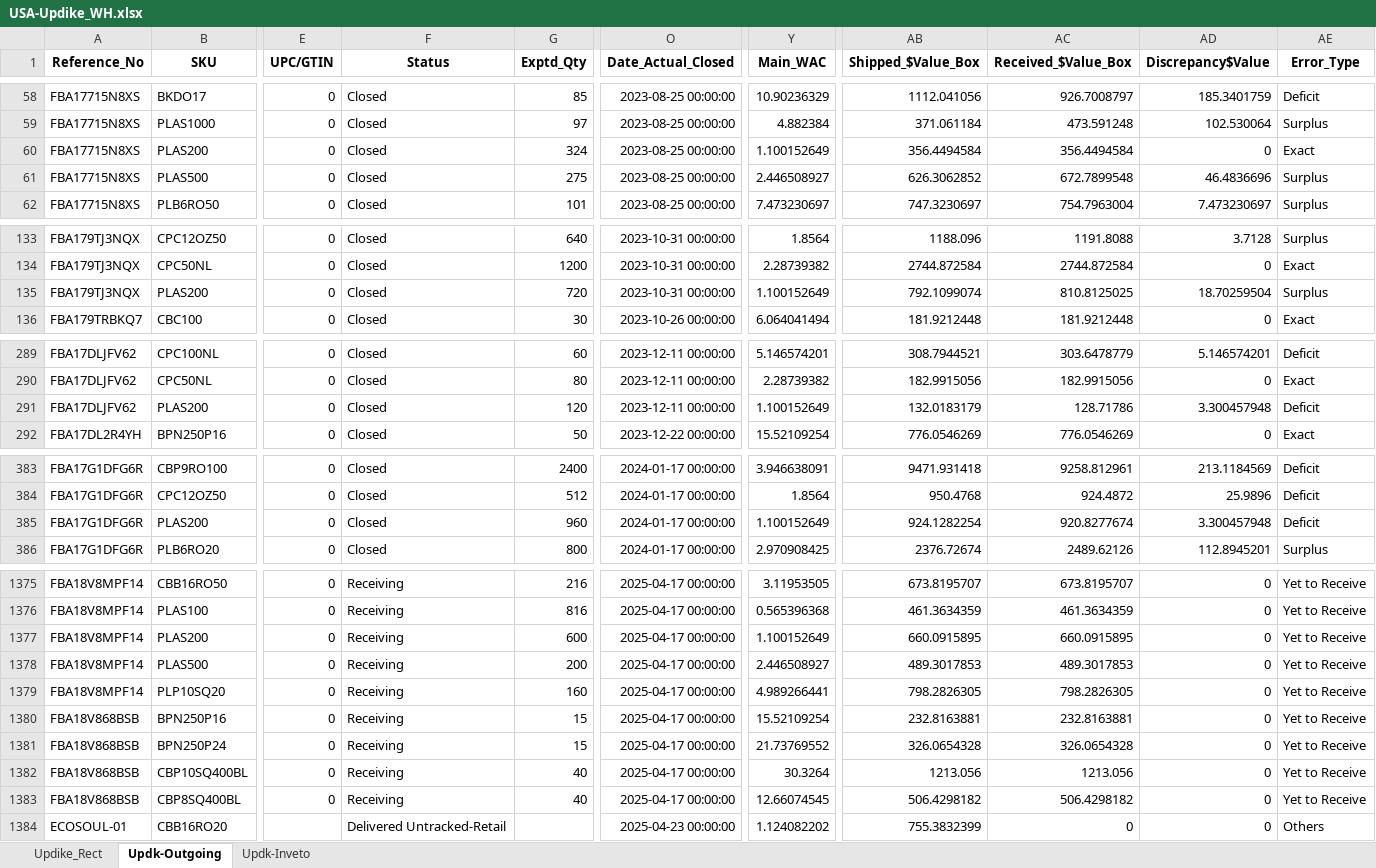
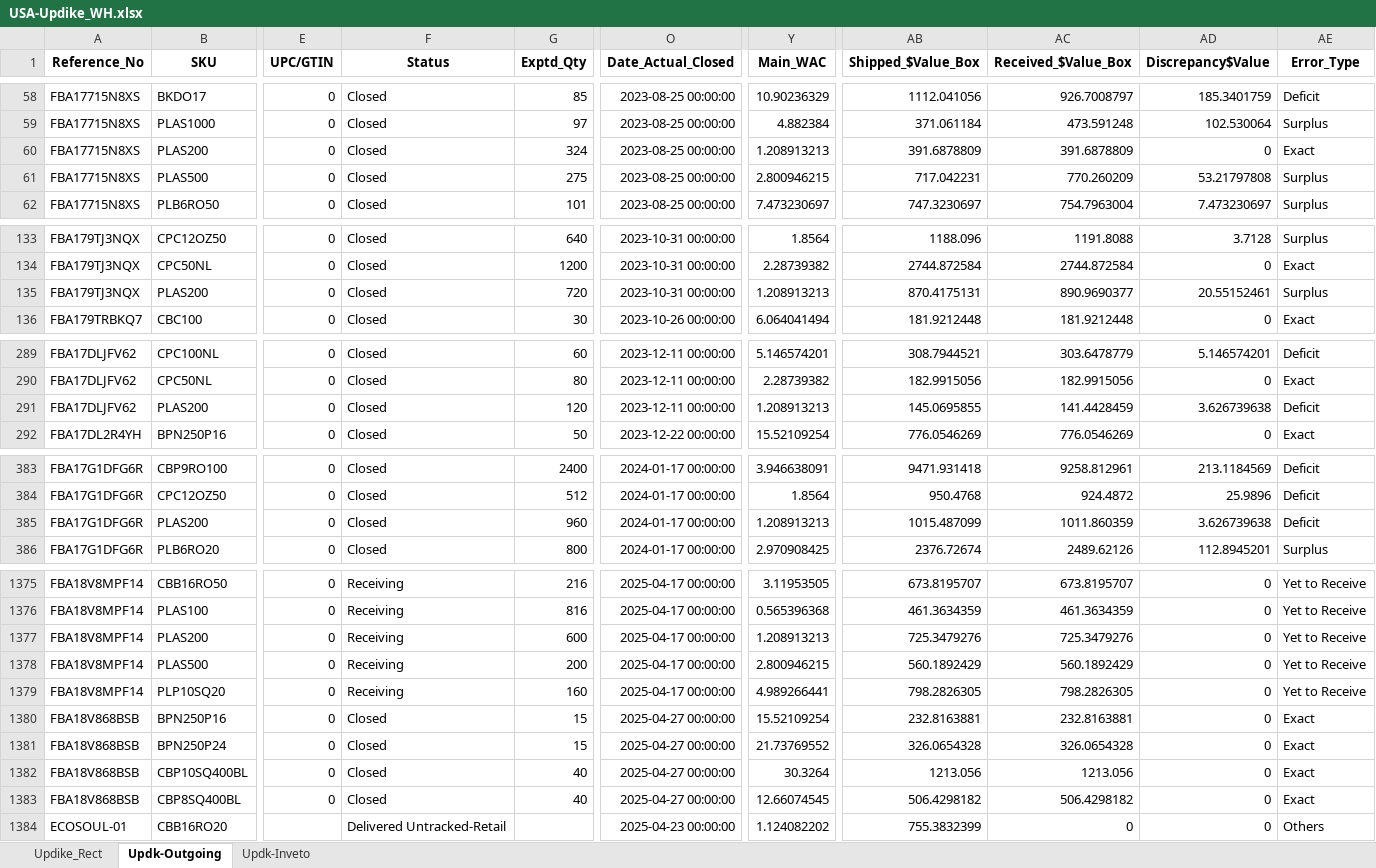
Before and after one commit to Shivank2401/Ecosoul_Dashboard, an Excel workbook: data/USA-Updike_WH.xlsx, sheet Updk-Outgoing, drawn as a sheet; only a part is shown, gaps mark what is left out; values as stored, in another font and other column widths than the file's, no borders; the diff covers the shown part only; the diff names each change by its address in the sheet, - before the commit and + after, or states it on an @@ line.

```diff
--- a/data/USA-Updike_WH.xlsx (sheet Updk-Outgoing)
+++ b/data/USA-Updike_WH.xlsx (sheet Updk-Outgoing)
-Y60 (Main_WAC): 1.100152649
+Y60 (Main_WAC): 1.208913213
-AB60 (Shipped_$Value_Box): 356.4494584
+AB60 (Shipped_$Value_Box): 391.6878809
-AC60 (Received_$Value_Box): 356.4494584
+AC60 (Received_$Value_Box): 391.6878809
-Y61 (Main_WAC): 2.446508927
+Y61 (Main_WAC): 2.800946215
-AB61 (Shipped_$Value_Box): 626.3062852
+AB61 (Shipped_$Value_Box): 717.042231
-AC61 (Received_$Value_Box): 672.7899548
+AC61 (Received_$Value_Box): 770.260209
-AD61 (Discrepancy$Value): 46.4836696
+AD61 (Discrepancy$Value): 53.21797808
-Y135 (Main_WAC): 1.100152649
+Y135 (Main_WAC): 1.208913213
-AB135 (Shipped_$Value_Box): 792.1099074
+AB135 (Shipped_$Value_Box): 870.4175131
-AC135 (Received_$Value_Box): 810.8125025
+AC135 (Received_$Value_Box): 890.9690377
-AD135 (Discrepancy$Value): 18.70259504
+AD135 (Discrepancy$Value): 20.55152461
-Y291 (Main_WAC): 1.100152649
+Y291 (Main_WAC): 1.208913213
-AB291 (Shipped_$Value_Box): 132.0183179
+AB291 (Shipped_$Value_Box): 145.0695855
-AC291 (Received_$Value_Box): 128.71786
+AC291 (Received_$Value_Box): 141.4428459
-AD291 (Discrepancy$Value): 3.300457948
+AD291 (Discrepancy$Value): 3.626739638
-Y385 (Main_WAC): 1.100152649
+Y385 (Main_WAC): 1.208913213
-AB385 (Shipped_$Value_Box): 924.1282254
+AB385 (Shipped_$Value_Box): 1015.487099
-AC385 (Received_$Value_Box): 920.8277674
+AC385 (Received_$Value_Box): 1011.860359
-AD385 (Discrepancy$Value): 3.300457948
+AD385 (Discrepancy$Value): 3.626739638
-Y1377 (Main_WAC): 1.100152649
+Y1377 (Main_WAC): 1.208913213
-AB1377 (Shipped_$Value_Box): 660.0915895
+AB1377 (Shipped_$Value_Box): 725.3479276
-AC1377 (Received_$Value_Box): 660.0915895
+AC1377 (Received_$Value_Box): 725.3479276
-Y1378 (Main_WAC): 2.446508927
+Y1378 (Main_WAC): 2.800946215
-AB1378 (Shipped_$Value_Box): 489.3017853
+AB1378 (Shipped_$Value_Box): 560.1892429
-AC1378 (Received_$Value_Box): 489.3017853
+AC1378 (Received_$Value_Box): 560.1892429
-F1380:F1383 (Status): Receiving
+F1380:F1383 (Status): Closed
-O1380:O1383 (Date_Actual_Closed): 2025-04-17 00:00:00
+O1380:O1383 (Date_Actual_Closed): 2025-04-27 00:00:00
-AE1380:AE1383 (Error_Type): Yet to Receive
+AE1380:AE1383 (Error_Type): Exact
```
Also changed, not shown: 3 edited cells elsewhere in this sheet, sheet Updk-Inveto, sheet Updike_Rect, data/All-Shipment_Amazon.xlsx, data/Container_Data.xlsx, 3 other files.
